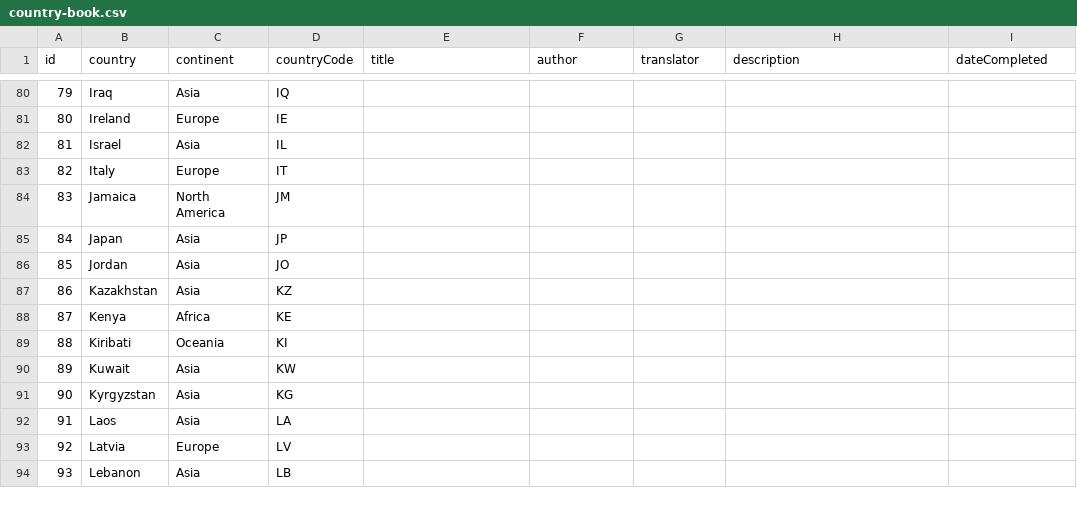
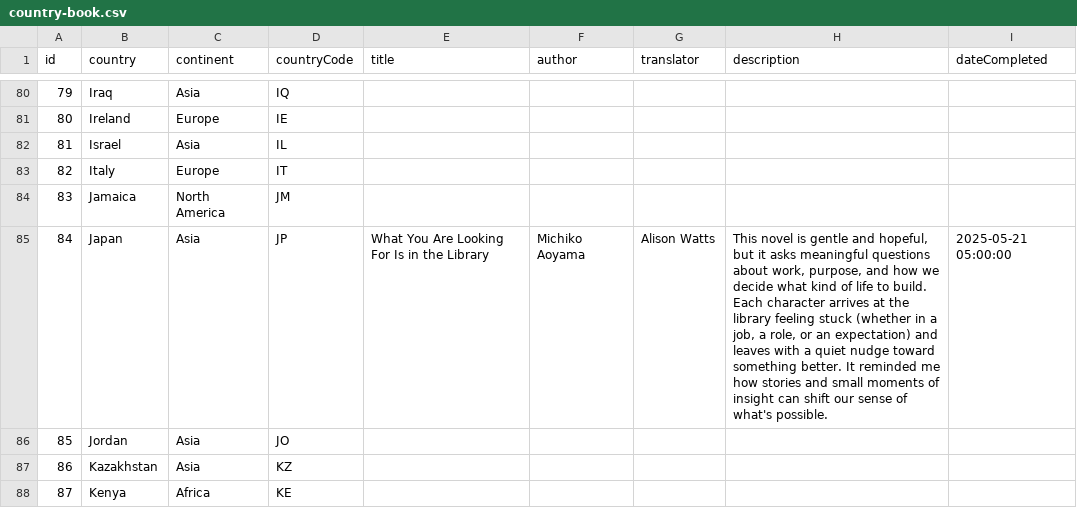
Before and after one commit to TSanghal/reading-challenge, a CSV file: public/country-book.csv, drawn as a sheet; only a part is shown, gaps mark what is left out; the shorter side is filled out with more unchanged rows; the diff covers the shown part only.

Commit message:
add some books

```diff
--- a/public/country-book.csv
+++ b/public/country-book.csv
@@ -84,3 +84,3 @@ id,country,continent,countryCode,title,author,translator,description,dateComplet
 83,Jamaica,North America,JM,,,,,
-84,Japan,Asia,JP,,,,,
+84,Japan,Asia,JP,What You Are Looking For Is in the Library,Michiko Aoyama,Alison Watts,"This novel is gentle and hopeful, but it asks meaningful questions about work, purpose, and how we decide what kind of life to build. Each character arrives at the library feeling stuck (whether in a job, a role, or an expectation) and leaves with a quiet nudge toward something better. It reminded me how stories and small moments of insight can shift our sense of what's possible.",2025-05-21 05:00:00
 85,Jordan,Asia,JO,,,,,
```
Also changed, not shown: 14 edited cells elsewhere in this file, 7 other files.
